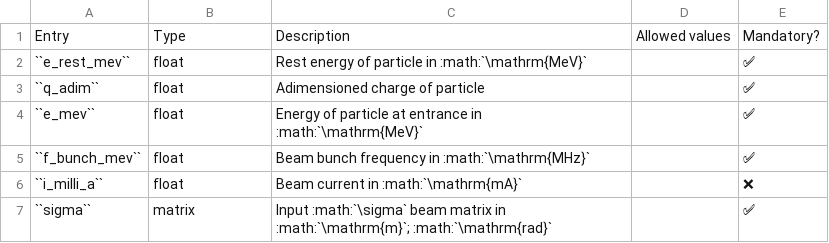
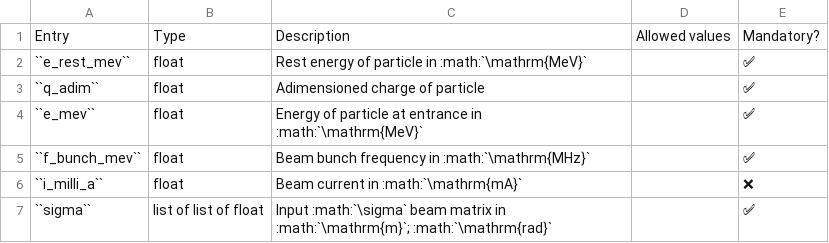
Before and after one commit to AdrienPlacais/lightwin, a CSV file: docs/source/manual/configuration_entries/beam.csv, drawn as a sheet.

```diff
--- a/docs/source/manual/configuration_entries/beam.csv
+++ b/docs/source/manual/configuration_entries/beam.csv
@@ -6,2 +6,2 @@ Entry,Type,Description,Allowed values,Mandatory?
 ``i_milli_a``,float,Beam current in :math:`\mathrm{mA}`,,❌
-``sigma``,matrix,Input :math:`\sigma` beam matrix in :math:`\mathrm{m}`; :math:`\mathrm{rad}`,,✅
+``sigma``,list of list of float,Input :math:`\sigma` beam matrix in :math:`\mathrm{m}`; :math:`\mathrm{rad}`,,✅
```
Also changed, not shown: docs/source/manual/configuration_entries/beam_calculator_tracewin.csv, docs/source/manual/configuration_entries/wtf.csv, 44 other files.
